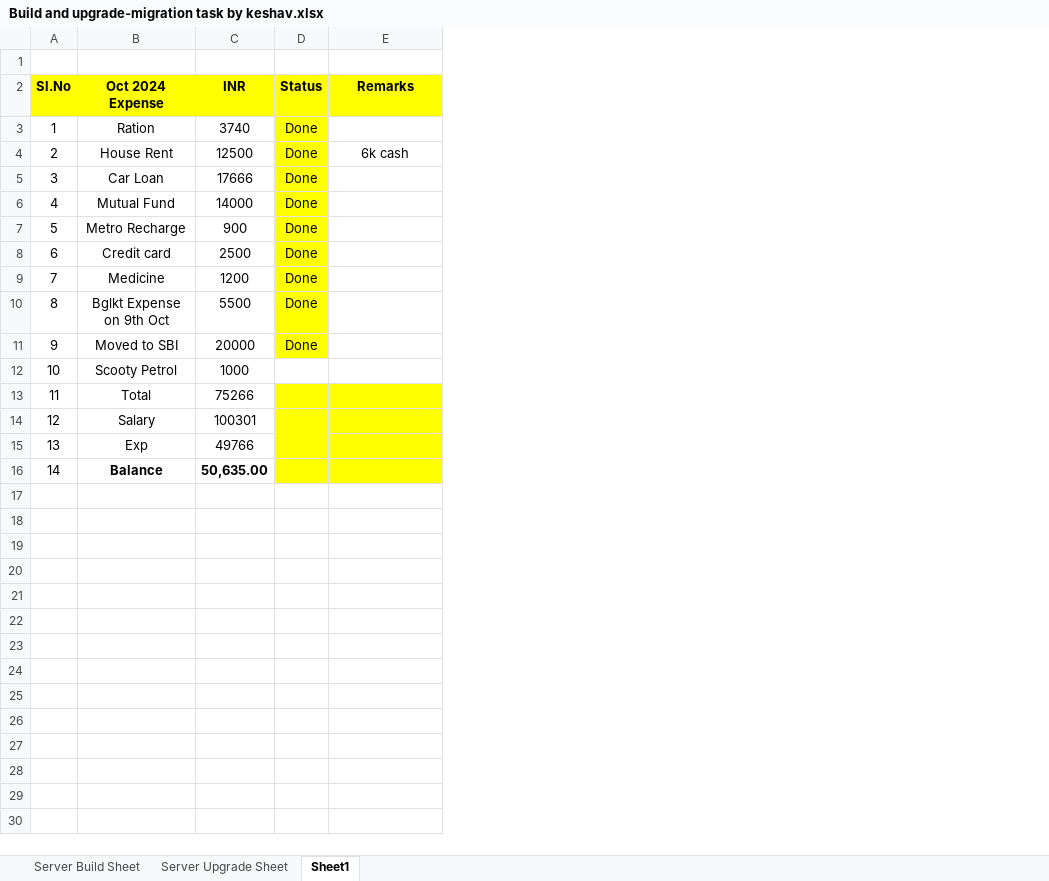
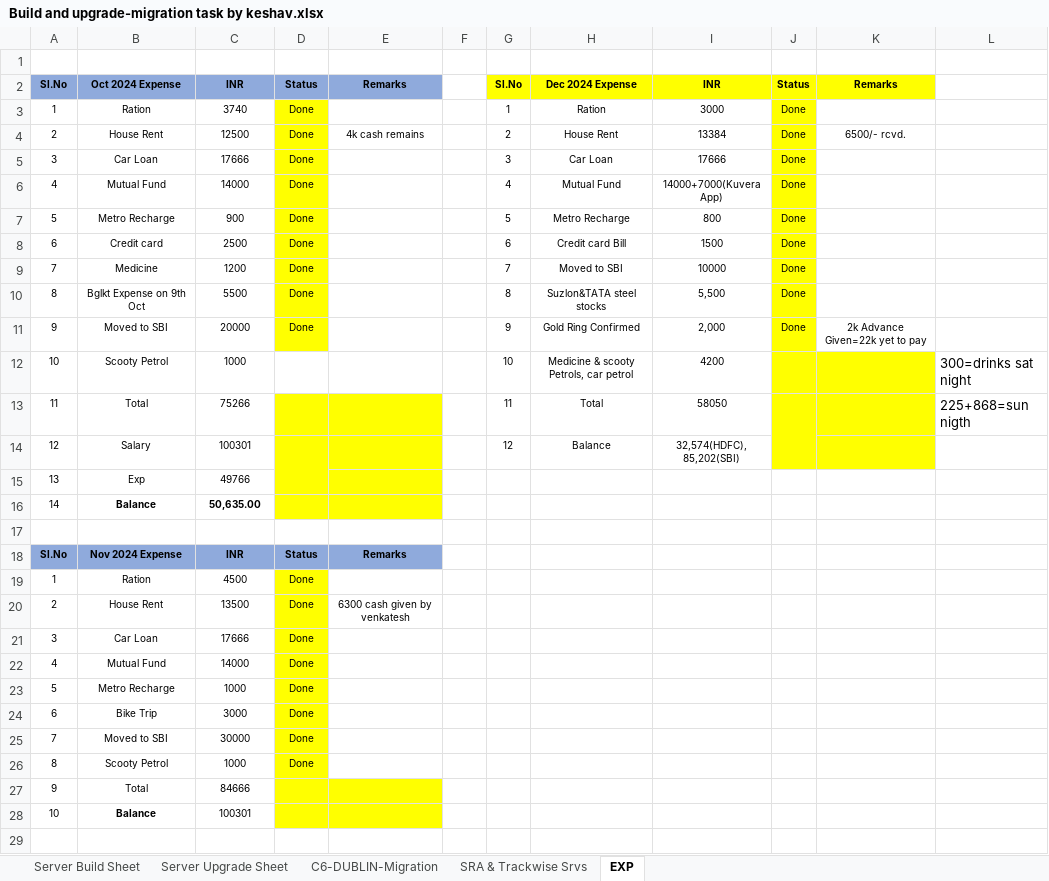
Before and after one commit to Vinayvadavi/Myl1, an Excel workbook: Build and upgrade-migration task by keshav.xlsx, sheet EXP, drawn as a sheet; only a part is shown; values as stored, in another font and other column widths than the file's, no borders; the diff covers the shown part only; the diff names each change by its address in the sheet, - before the commit and + after, or states it on an @@ line.

```diff
--- a/Build and upgrade-migration task by keshav.xlsx (sheet EXP)
+++ b/Build and upgrade-migration task by keshav.xlsx (sheet EXP)
-sheet tab: Sheet1
+sheet tab: EXP
+sheet tab: C6-DUBLIN-Migration
+sheet tab: SRA & Trackwise Srvs
+column F, empty
+column G, rows 2-14: Sl.No | 1 | 2 | 3 | 4 | 5 | 6 | 7 | 8 | 9 | 10 | 11 | 12
+column H, rows 2-14: Dec 2024 Expense | Ration | House Rent | Car Loan | Mutual Fund | Metro Recharge | Credit card Bill | Moved to SBI | Suzlon&TATA steel stocks | Gold Ring Confirmed | Medicine & scooty Petrols, car petrol | Total | Balance
+column I, rows 2-14: INR | 3000 | 13384 | 17666 | 14000+7000(Kuvera App) | 800 | 1500 | 10000 | 5,500 | 2,000 | 4200 | 58050 | 32,574(HDFC), 85,202(SBI)
+column J, rows 2-11: Status | Done | Done | Done | Done | Done | Done | Done | Done | Done
+column K, rows 2-11: Remarks |  | 6500/- rcvd. |  |  |  |  |  |  | 2k Advance Given=22k yet to pay
+column L, rows 12-13: 300=drinks sat night | 225+868=sun nigth
@@ A2:E2 text size: smaller, fill: #FFFF00 → #8FAADC @@
@@ A3:D3 text size: smaller @@
@@ A4:E4 text size: smaller @@
-E4: 6k cash
+E4: 4k cash remains
@@ A5:D11 text size: smaller @@
@@ A12:C16 text size: smaller @@
+row 17: (empty)
+row 18: Sl.No | Nov 2024 Expense | INR | Status | Remarks
+row 19: 1 | Ration | 4500 | Done
+row 20: 2 | House Rent | 13500 | Done | 6300 cash given by venkatesh
+row 21: 3 | Car Loan | 17666 | Done
+row 22: 4 | Mutual Fund | 14000 | Done
+row 23: 5 | Metro Recharge | 1000 | Done
+row 24: 6 | Bike Trip | 3000 | Done
+row 25: 7 | Moved to SBI | 30000 | Done
+row 26: 8 | Scooty Petrol | 1000 | Done
+row 27: 9 | Total | 84666
+row 28: 10 | Balance | 100301
+row 29: (empty)
```
Also changed, not shown: 9 added rows elsewhere in this sheet, sheet Server Build Sheet, sheet Server Upgrade Sheet, 41 other files.
